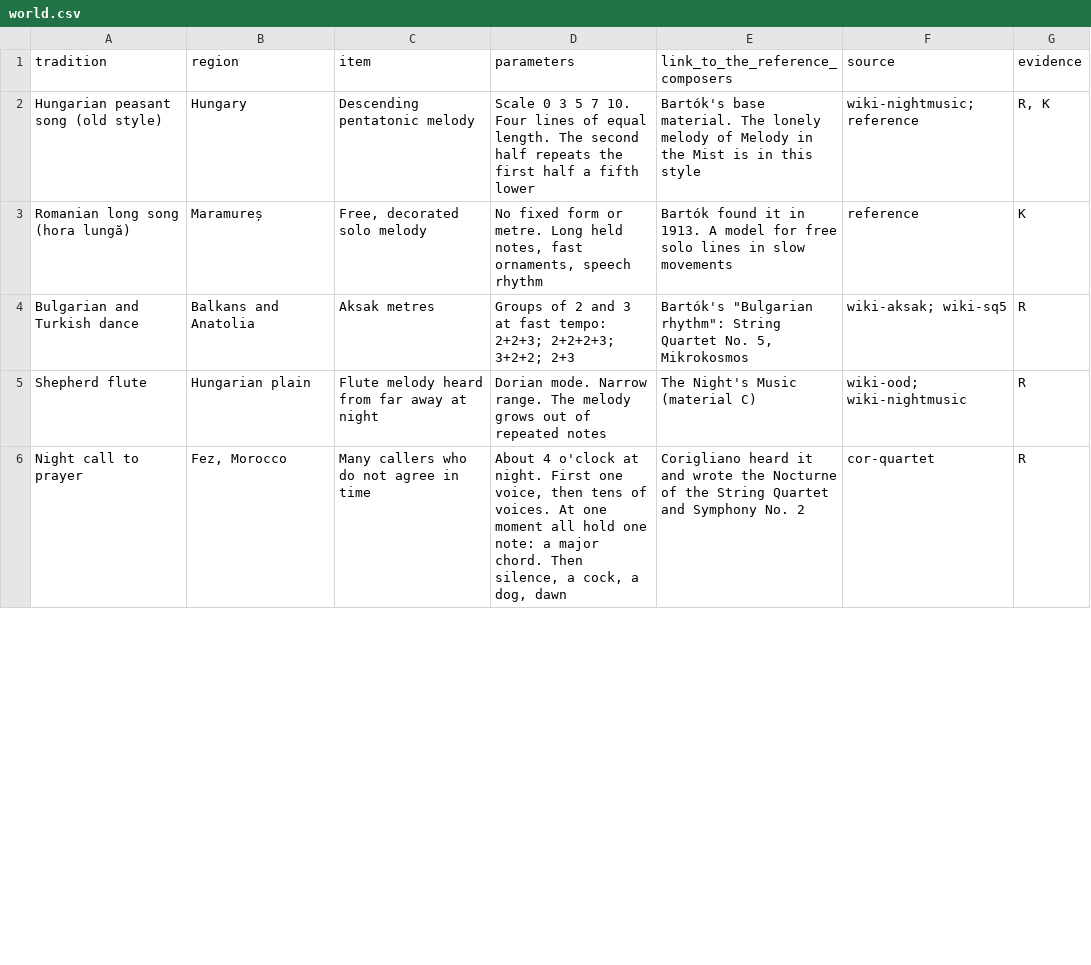
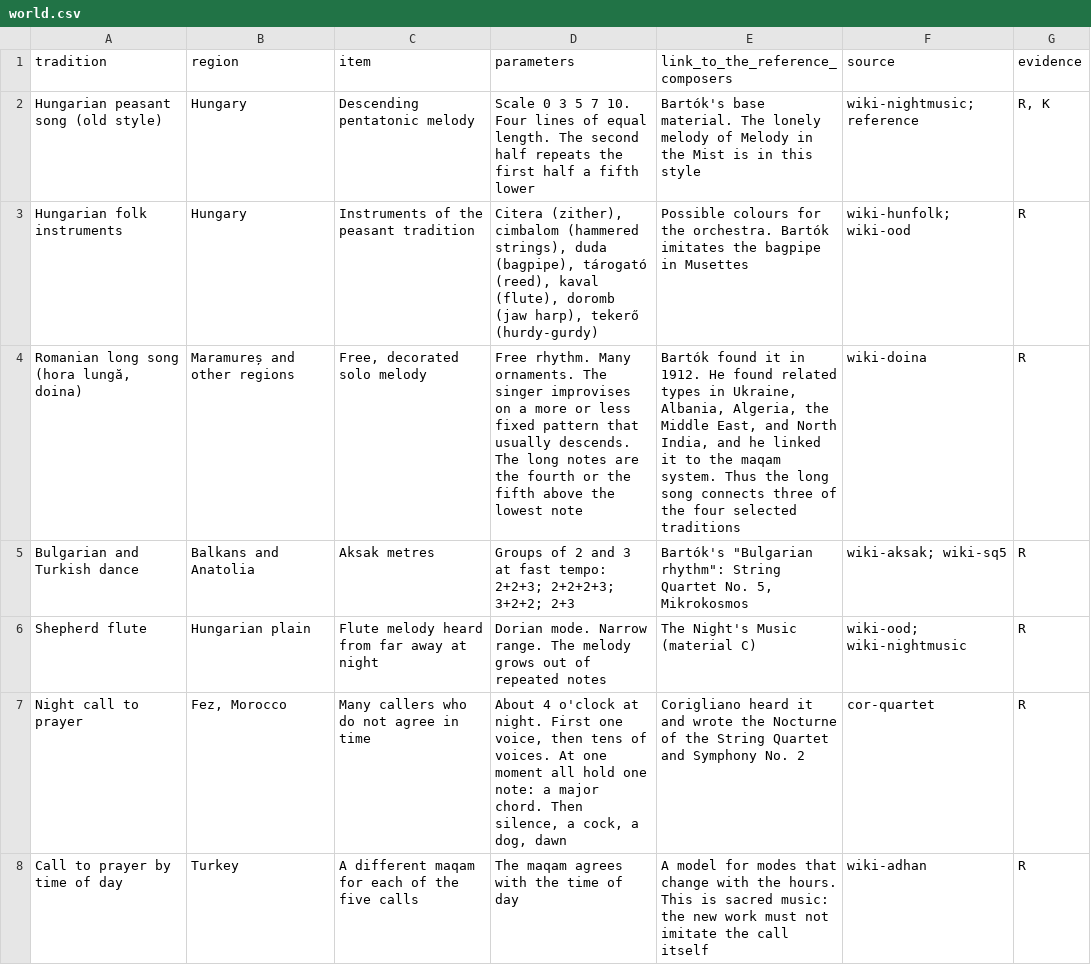
Before and after one commit to collide2954/night-music-for-orchestra, a CSV file: research/tables/world.csv, drawn as a sheet; only a part is shown; removed rows and columns are numbered as before the commit, all else as after; the diff covers the shown part only; the diff names each change by its address in the sheet, - before the commit and + after, or states it on an @@ line.

Commit message:
Update the world tables with facts from the sources
Replace reference-knowledge rows for the long song, the maqam, the
night ragas, the Javanese modes and gong cycles, and the sho with
rows that cite the sources. Add rows for folk instruments, the call
to prayer by time of day, and paired tuning.

```diff
--- a/research/tables/world.csv
+++ b/research/tables/world.csv
-row 3: Romanian long song (hora lungă) | Maramureș | Free, decorated solo melody | No fixed form or metre. Long held notes, fast ornaments, speech rhythm | Bartók found it in 1913. A model for free solo lines in slow movements | reference | K
+row 3: Hungarian folk instruments | Hungary | Instruments of the peasant tradition | Citera (zither), cimbalom (hammered strings), duda (bagpipe), tárogató (reed), kaval (flute), doromb (jaw harp), tekerő (hurdy-gurdy) | Possible colours for the orchestra. Bartók imitates the bagpipe in Musettes | wiki-hunfolk; wiki-ood | R
+row 4: Romanian long song (hora lungă, doina) | Maramureș and other regions | Free, decorated solo melody | Free rhythm. Many ornaments. The singer improvises on a more or less fixed pattern that usually descends. The long notes are the fourth or the fifth above the lowest note | Bartók found it in 1912. He found related types in Ukraine, Albania, Algeria, the Middle East, and North India, and he linked it to the maqam system. Thus the long song connects three of the four selected traditions | wiki-doina | R
+row 8: Call to prayer by time of day | Turkey | A different maqam for each of the five calls | The maqam agrees with the time of day | A model for modes that change with the hours. This is sacred music: the new work must not imitate the call itself | wiki-adhan | R
```
Also changed, not shown: 2 added rows and 16 edited cells elsewhere in this file, research/sources.csv, research/tables/scales.csv, 1 other file.
